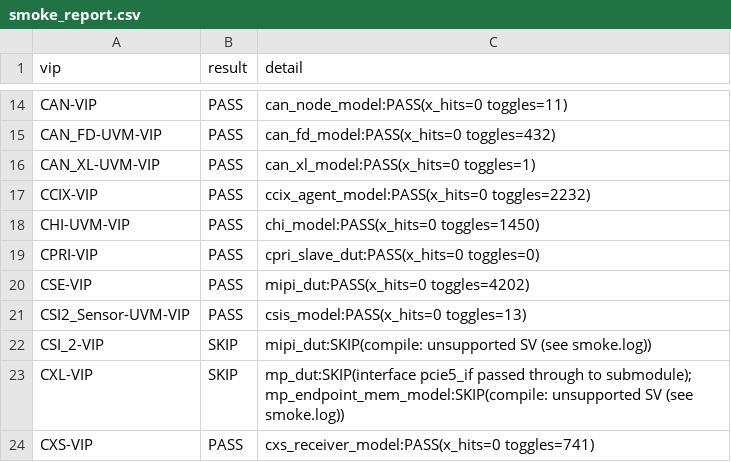
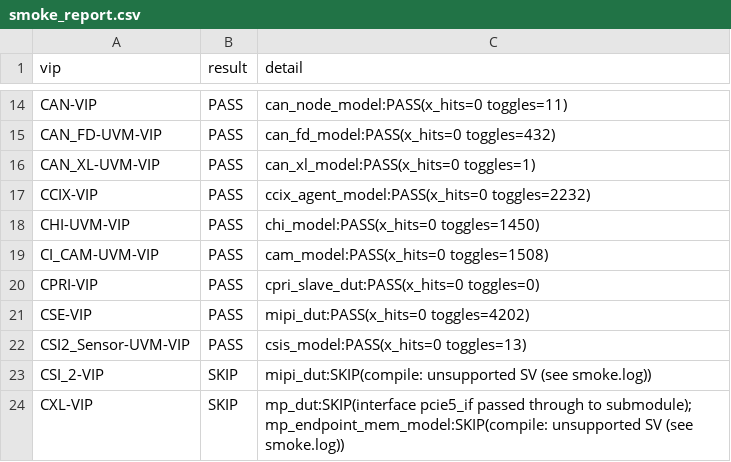
Before and after one commit to tonythetiger168/open-vip-portfolio, a CSV file: smoke/smoke_report.csv, drawn as a sheet; only a part is shown, gaps mark what is left out; the shorter side is filled out with more unchanged rows; the diff names each change by its address in the sheet, - before the commit and + after, or states it on an @@ line.

```diff
--- a/smoke/smoke_report.csv
+++ b/smoke/smoke_report.csv
+row 19: CI_CAM-UVM-VIP | PASS | cam_model:PASS(x_hits=0 toggles=1508)
```
Also changed, not shown: smoke_report.csv, vip_individual_portfolio.csv, 4 other files.
